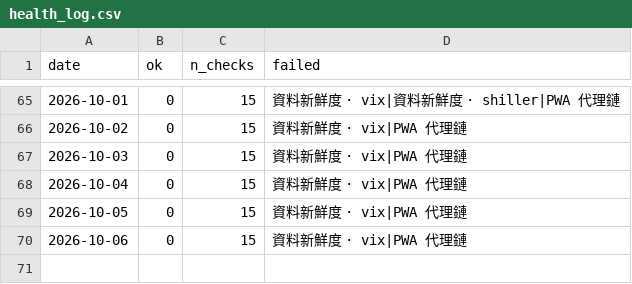
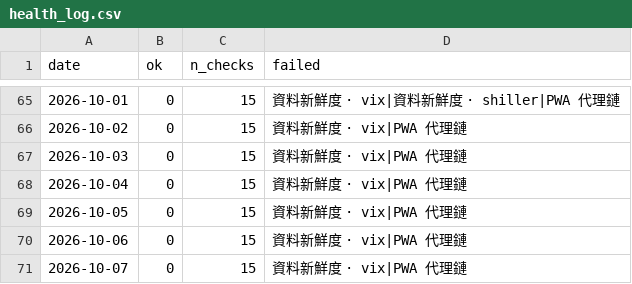
Before and after one commit to marschannewtag-spec/mars-robot, a CSV file: ops/data/health_log.csv, drawn as a sheet; only a part is shown, gaps mark what is left out; the diff names each change by its address in the sheet, - before the commit and + after, or states it on an @@ line.

```diff
--- a/ops/data/health_log.csv
+++ b/ops/data/health_log.csv
+row 71: 2026-10-07 | 0 | 15 | 資料新鮮度 · vix|PWA 代理鏈
```
Also changed, not shown: 2 other files.
